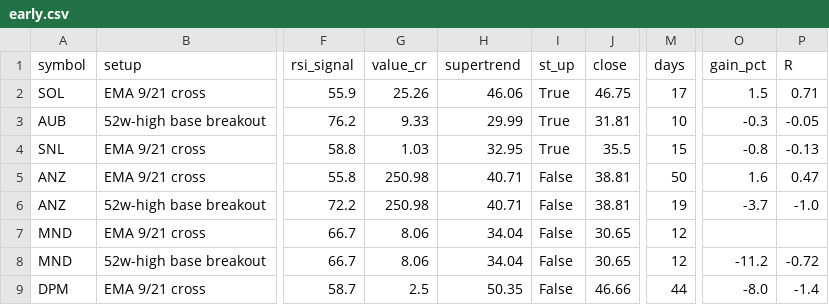
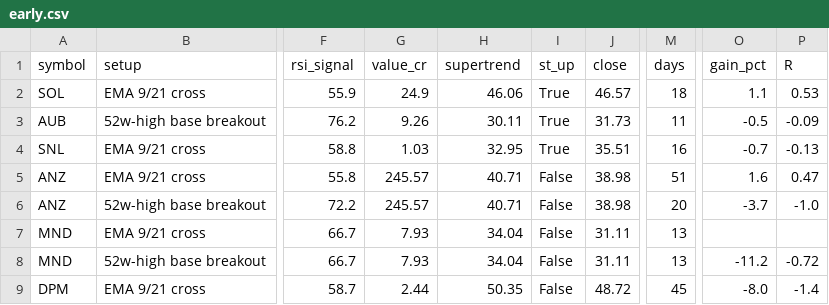
Before and after one commit to drsinghap81/blank-app, a CSV file: data/scan/asx/early.csv, drawn as a sheet; only a part is shown, gaps mark what is left out; the diff names each change by its address in the sheet, - before the commit and + after, or states it on an @@ line.

```diff
--- a/data/scan/asx/early.csv
+++ b/data/scan/asx/early.csv
-G2 (value_cr): 25.26
+G2 (value_cr): 24.9
-J2 (close): 46.75
+J2 (close): 46.57
-M2 (days): 17
+M2 (days): 18
-O2 (gain_pct): 1.5
+O2 (gain_pct): 1.1
-P2 (R): 0.71
+P2 (R): 0.53
-G3 (value_cr): 9.33
+G3 (value_cr): 9.26
-H3 (supertrend): 29.99
+H3 (supertrend): 30.11
-J3 (close): 31.81
+J3 (close): 31.73
-M3 (days): 10
+M3 (days): 11
-O3 (gain_pct): -0.3
+O3 (gain_pct): -0.5
-P3 (R): -0.05
+P3 (R): -0.09
-J4 (close): 35.5
+J4 (close): 35.51
-M4 (days): 15
+M4 (days): 16
-O4 (gain_pct): -0.8
+O4 (gain_pct): -0.7
-G5:G6 (value_cr): 250.98
+G5:G6 (value_cr): 245.57
-J5:J6 (close): 38.81
+J5:J6 (close): 38.98
-M5 (days): 50
+M5 (days): 51
-M6 (days): 19
+M6 (days): 20
-G7:G8 (value_cr): 8.06
+G7:G8 (value_cr): 7.93
-J7:J8 (close): 30.65
+J7:J8 (close): 31.11
-M7:M8 (days): 12
+M7:M8 (days): 13
-G9 (value_cr): 2.5
+G9 (value_cr): 2.44
-J9 (close): 46.66
+J9 (close): 48.72
-M9 (days): 44
+M9 (days): 45
```
Also changed, not shown: data/scan/asx/trend_scan.csv, data/scan/asx/triggers.csv, 8 other files.
